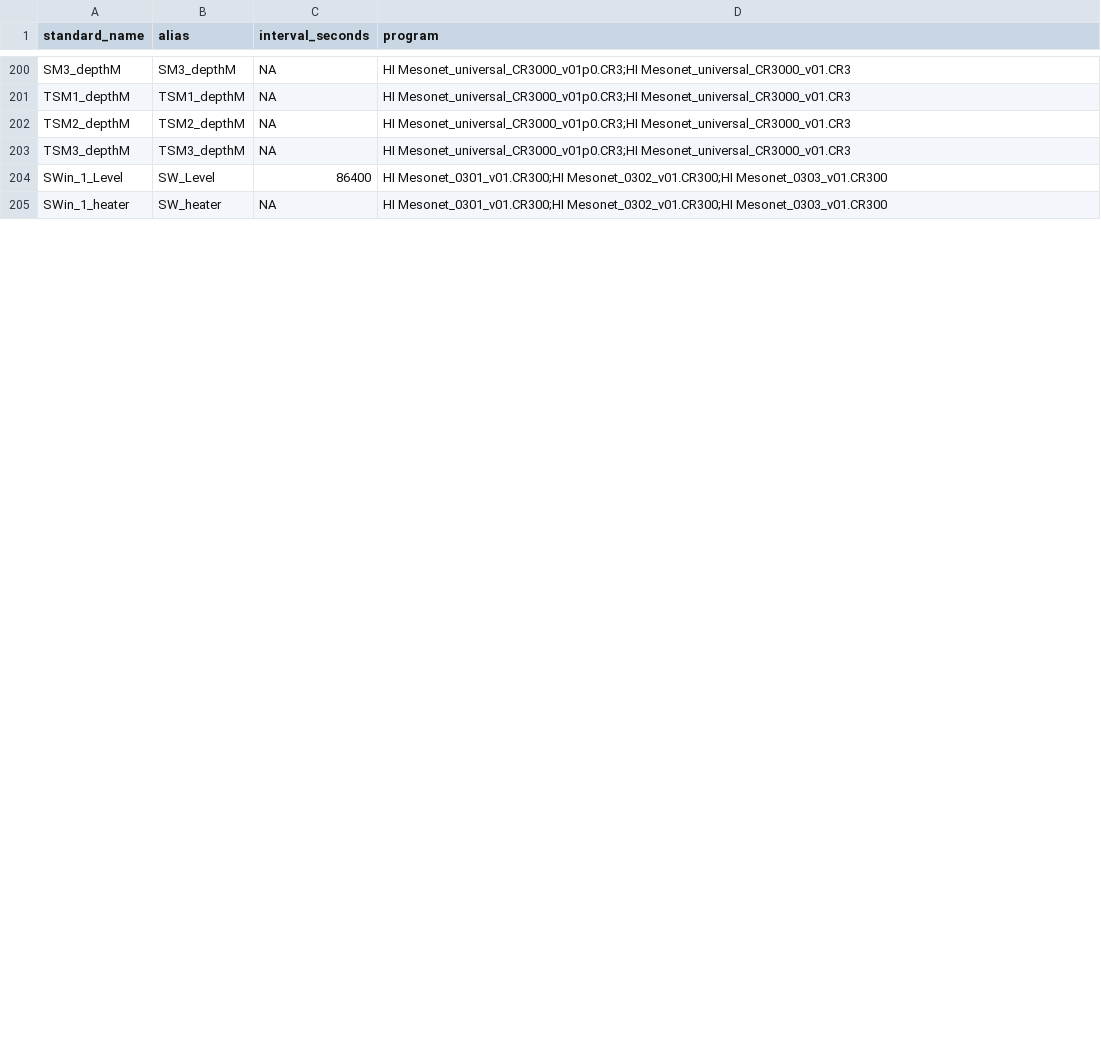
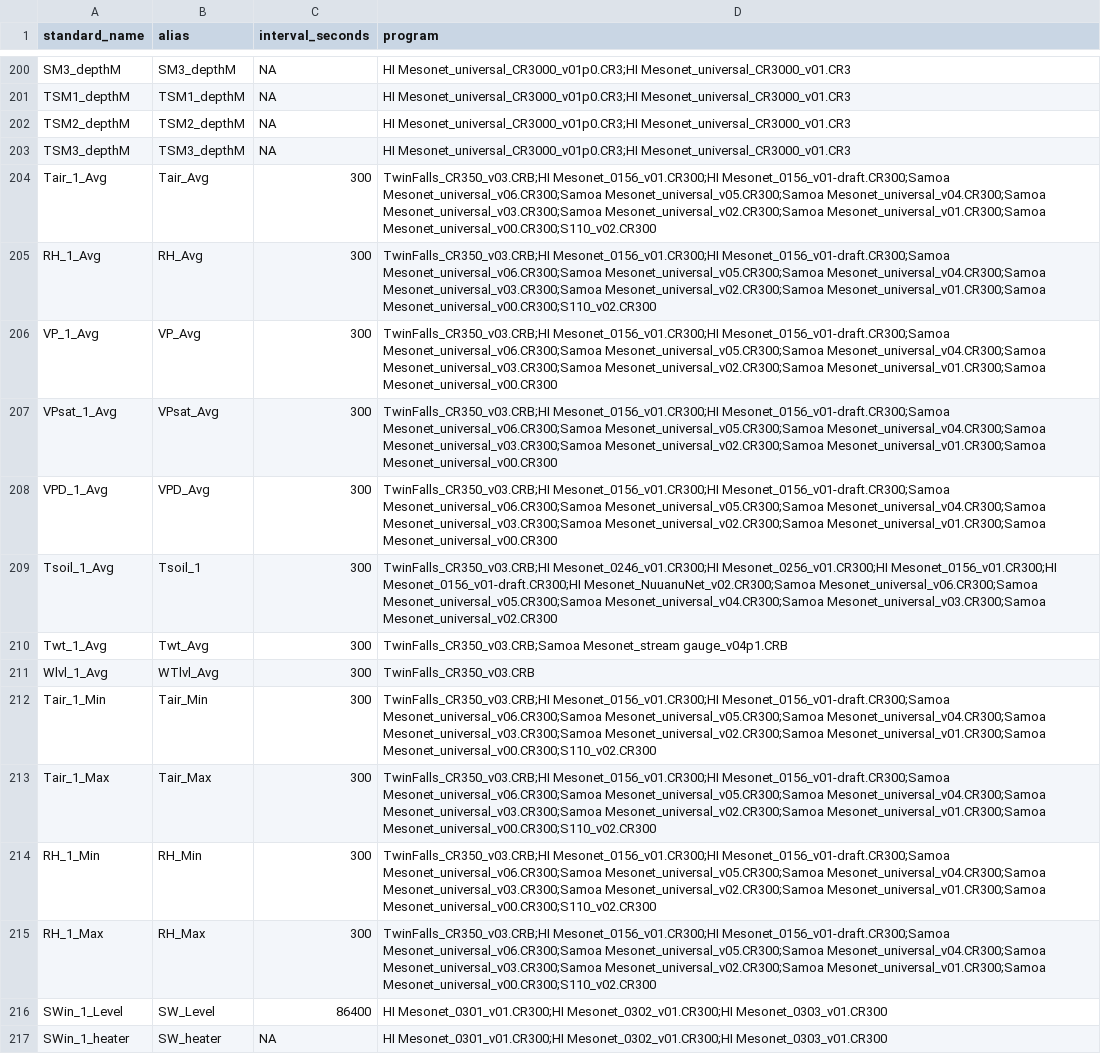
Before and after one commit to HCDP/loggernet_station_data, a CSV file: csv_data/variables/version_translations.csv, drawn as a sheet; only a part is shown, gaps mark what is left out; the diff covers the shown part only.

Commit message:
add new version TwinFalls_CR350_v03.CRB

```diff
--- a/csv_data/variables/version_translations.csv
+++ b/csv_data/variables/version_translations.csv
@@ -203,2 +203,14 @@ TSM2_depthM,TSM2_depthM,NA,HI Mesonet_universal_CR3000_v01p0.CR3;HI Mesonet_univ
 TSM3_depthM,TSM3_depthM,NA,HI Mesonet_universal_CR3000_v01p0.CR3;HI Mesonet_universal_CR3000_v01.CR3
+Tair_1_Avg,Tair_Avg,300,TwinFalls_CR350_v03.CRB;HI Mesonet_0156_v01.CR300;HI Mesonet_0156_v01-draft.CR300;Samoa Mesonet_universal_v06.CR300;Samoa Mesonet_universal_v05.CR300;Samoa Mesonet_universal_v04.CR300;Samoa Mesonet_universal_v03.CR300;Samoa Mesonet_universal_v02.CR300;Samoa Mesonet_universal_v01.CR300;Samoa Mesonet_universal_v00.CR300;S110_v02.CR300
+RH_1_Avg,RH_Avg,300,TwinFalls_CR350_v03.CRB;HI Mesonet_0156_v01.CR300;HI Mesonet_0156_v01-draft.CR300;Samoa Mesonet_universal_v06.CR300;Samoa Mesonet_universal_v05.CR300;Samoa Mesonet_universal_v04.CR300;Samoa Mesonet_universal_v03.CR300;Samoa Mesonet_universal_v02.CR300;Samoa Mesonet_universal_v01.CR300;Samoa Mesonet_universal_v00.CR300;S110_v02.CR300
+VP_1_Avg,VP_Avg,300,TwinFalls_CR350_v03.CRB;HI Mesonet_0156_v01.CR300;HI Mesonet_0156_v01-draft.CR300;Samoa Mesonet_universal_v06.CR300;Samoa Mesonet_universal_v05.CR300;Samoa Mesonet_universal_v04.CR300;Samoa Mesonet_universal_v03.CR300;Samoa Mesonet_universal_v02.CR300;Samoa Mesonet_universal_v01.CR300;Samoa Mesonet_universal_v00.CR300
+VPsat_1_Avg,VPsat_Avg,300,TwinFalls_CR350_v03.CRB;HI Mesonet_0156_v01.CR300;HI Mesonet_0156_v01-draft.CR300;Samoa Mesonet_universal_v06.CR300;Samoa Mesonet_universal_v05.CR300;Samoa Mesonet_universal_v04.CR300;Samoa Mesonet_universal_v03.CR300;Samoa Mesonet_universal_v02.CR300;Samoa Mesonet_universal_v01.CR300;Samoa Mesonet_universal_v00.CR300
+VPD_1_Avg,VPD_Avg,300,TwinFalls_CR350_v03.CRB;HI Mesonet_0156_v01.CR300;HI Mesonet_0156_v01-draft.CR300;Samoa Mesonet_universal_v06.CR300;Samoa Mesonet_universal_v05.CR300;Samoa Mesonet_universal_v04.CR300;Samoa Mesonet_universal_v03.CR300;Samoa Mesonet_universal_v02.CR300;Samoa Mesonet_universal_v01.CR300;Samoa Mesonet_universal_v00.CR300
+Tsoil_1_Avg,Tsoil_1,300,TwinFalls_CR350_v03.CRB;HI Mesonet_0246_v01.CR300;HI Mesonet_0256_v01.CR300;HI Mesonet_0156_v01.CR300;HI Mesonet_0156_v01-draft.CR300;HI Mesonet_NuuanuNet_v02.CR300;Samoa Mesonet_universal_v06.CR300;Samoa Mesonet_universal_v05.CR300;Samoa Mesonet_universal_v04.CR300;Samoa Mesonet_universal_v03.CR300;Samoa Mesonet_universal_v02.CR300
+Twt_1_Avg,Twt_Avg,300,TwinFalls_CR350_v03.CRB;Samoa Mesonet_stream gauge_v04p1.CRB
+Wlvl_1_Avg,WTlvl_Avg,300,TwinFalls_CR350_v03.CRB
+Tair_1_Min,Tair_Min,300,TwinFalls_CR350_v03.CRB;HI Mesonet_0156_v01.CR300;HI Mesonet_0156_v01-draft.CR300;Samoa Mesonet_universal_v06.CR300;Samoa Mesonet_universal_v05.CR300;Samoa Mesonet_universal_v04.CR300;Samoa Mesonet_universal_v03.CR300;Samoa Mesonet_universal_v02.CR300;Samoa Mesonet_universal_v01.CR300;Samoa Mesonet_universal_v00.CR300;S110_v02.CR300
+Tair_1_Max,Tair_Max,300,TwinFalls_CR350_v03.CRB;HI Mesonet_0156_v01.CR300;HI Mesonet_0156_v01-draft.CR300;Samoa Mesonet_universal_v06.CR300;Samoa Mesonet_universal_v05.CR300;Samoa Mesonet_universal_v04.CR300;Samoa Mesonet_universal_v03.CR300;Samoa Mesonet_universal_v02.CR300;Samoa Mesonet_universal_v01.CR300;Samoa Mesonet_universal_v00.CR300;S110_v02.CR300
+RH_1_Min,RH_Min,300,TwinFalls_CR350_v03.CRB;HI Mesonet_0156_v01.CR300;HI Mesonet_0156_v01-draft.CR300;Samoa Mesonet_universal_v06.CR300;Samoa Mesonet_universal_v05.CR300;Samoa Mesonet_universal_v04.CR300;Samoa Mesonet_universal_v03.CR300;Samoa Mesonet_universal_v02.CR300;Samoa Mesonet_universal_v01.CR300;Samoa Mesonet_universal_v00.CR300;S110_v02.CR300
+RH_1_Max,RH_Max,300,TwinFalls_CR350_v03.CRB;HI Mesonet_0156_v01.CR300;HI Mesonet_0156_v01-draft.CR300;Samoa Mesonet_universal_v06.CR300;Samoa Mesonet_universal_v05.CR300;Samoa Mesonet_universal_v04.CR300;Samoa Mesonet_universal_v03.CR300;Samoa Mesonet_universal_v02.CR300;Samoa Mesonet_universal_v01.CR300;Samoa Mesonet_universal_v00.CR300;S110_v02.CR300
 SWin_1_Level,SW_Level,86400,HI Mesonet_0301_v01.CR300;HI Mesonet_0302_v01.CR300;HI Mesonet_0303_v01.CR300
```
Also changed, not shown: 11 removed rows and 19 edited cells elsewhere in this file.
